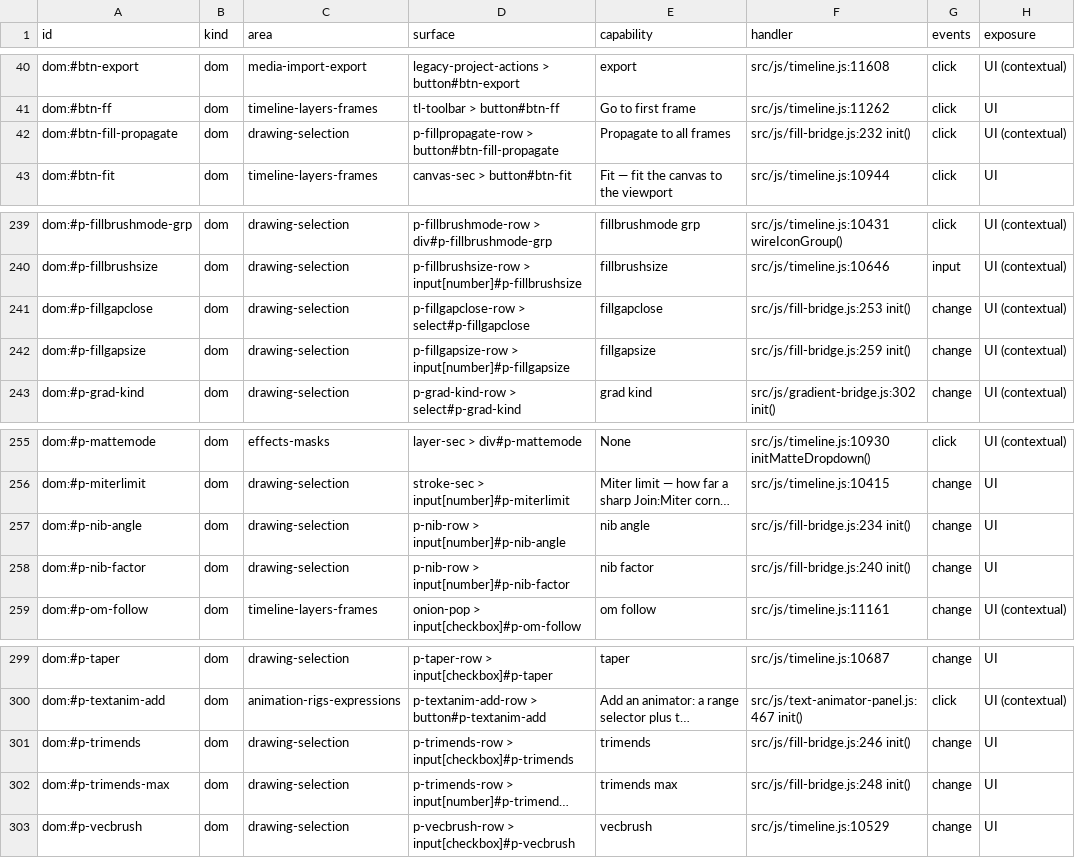
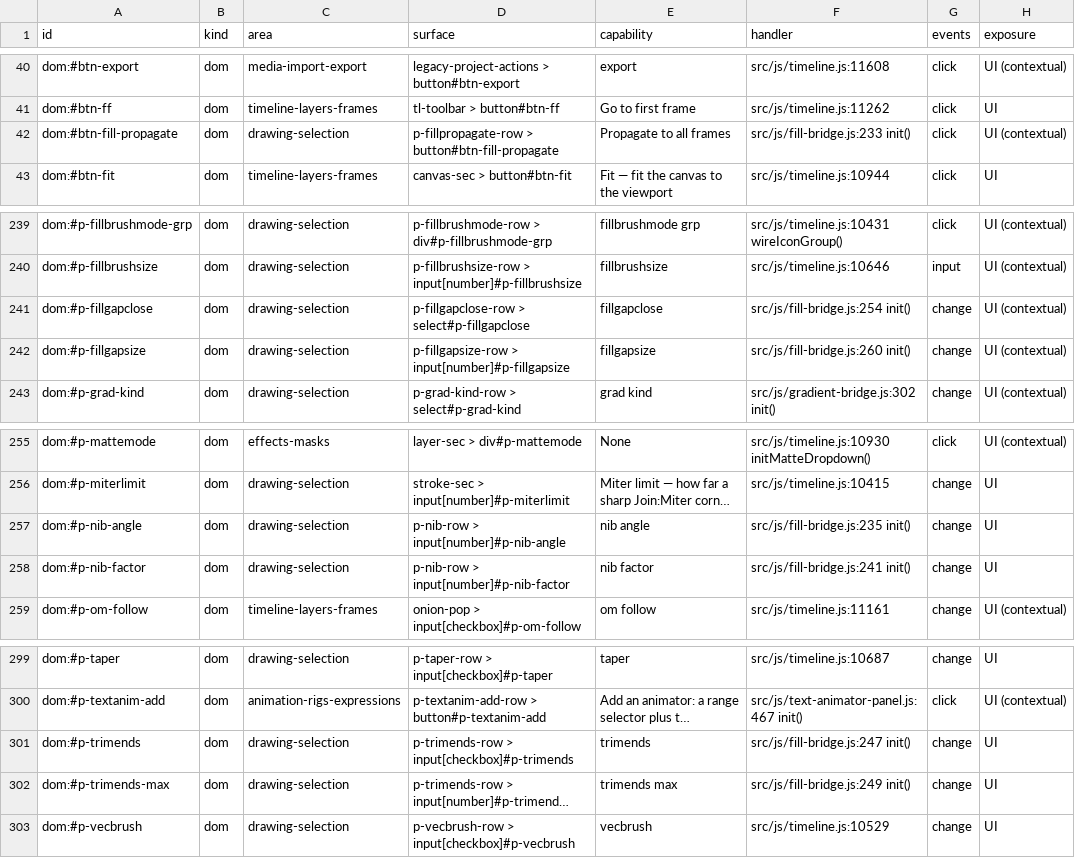
Before and after one commit to mysteropodes/nemo, a CSV file: engineering/inventory/surfaces.csv, drawn as a sheet; only a part is shown, gaps mark what is left out; long unchanged cells end in …; the diff names each change by its address in the sheet, - before the commit and + after, or states it on an @@ line.

Commit message:
Refresh actual Fill bootstrap provenance and derived inventory
Signed-off-by: IVG-Design <ilyav@gusinski.us>

```diff
--- a/engineering/inventory/surfaces.csv
+++ b/engineering/inventory/surfaces.csv
-F42 (handler): src/js/fill-bridge.js:232 init()
+F42 (handler): src/js/fill-bridge.js:233 init()
-F241 (handler): src/js/fill-bridge.js:253 init()
+F241 (handler): src/js/fill-bridge.js:254 init()
-F242 (handler): src/js/fill-bridge.js:259 init()
+F242 (handler): src/js/fill-bridge.js:260 init()
-F257 (handler): src/js/fill-bridge.js:234 init()
+F257 (handler): src/js/fill-bridge.js:235 init()
-F258 (handler): src/js/fill-bridge.js:240 init()
+F258 (handler): src/js/fill-bridge.js:241 init()
-F301 (handler): src/js/fill-bridge.js:246 init()
+F301 (handler): src/js/fill-bridge.js:247 init()
-F302 (handler): src/js/fill-bridge.js:248 init()
+F302 (handler): src/js/fill-bridge.js:249 init()
```
Also changed, not shown: 3 other files.
